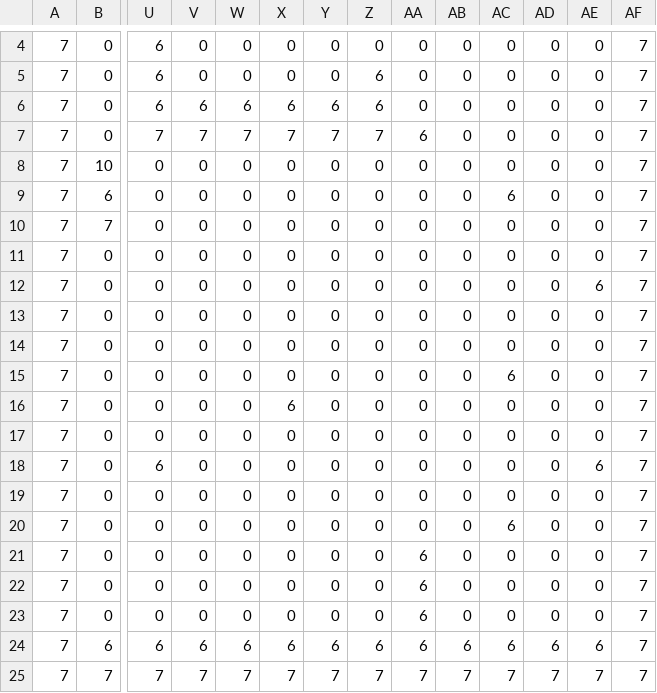
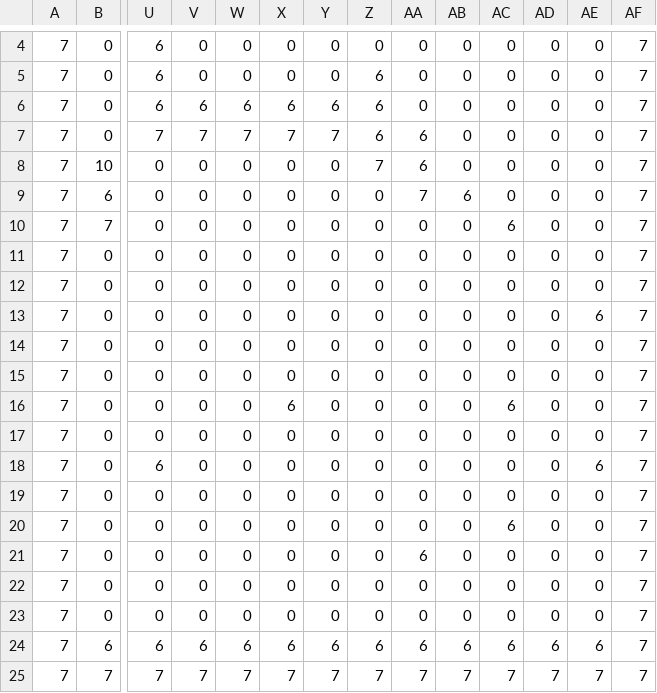
Before and after one commit to LimGuanHui/SP3-part-3, a CSV file: Base/Map/Map4.csv, drawn as a sheet; only a part is shown, gaps mark what is left out; removed rows and columns are numbered as before the commit, all else as after; rows hold the shown columns only; the diff names each change by its address in the sheet, - before the commit and + after, or states it on an @@ line.

Commit message:
ASDASDASD

```diff
--- a/Base/Map/Map4.csv
+++ b/Base/Map/Map4.csv
-Z7: 7
+Z7: 6
-Z8: 0
+Z8: 7
-AA8: 0
+AA8: 6
-AA9: 0
+AA9: 7
-AB9: 0
+AB9: 6
-AC9: 6
+AC9: 0
-AC10: 0
+AC10: 6
+row 12: 7 | 0 | 0 | 0 | 0 | 0 | 0 | 0 | 0 | 0 | 0 | 0 | 0 | 7
-X16: 0
+X16: 6
-row 16: 7 | 0 | 0 | 0 | 0 | 6 | 0 | 0 | 0 | 0 | 0 | 0 | 0 | 7
-AA22:AA23: 6
+AA22:AA23: 0
```
